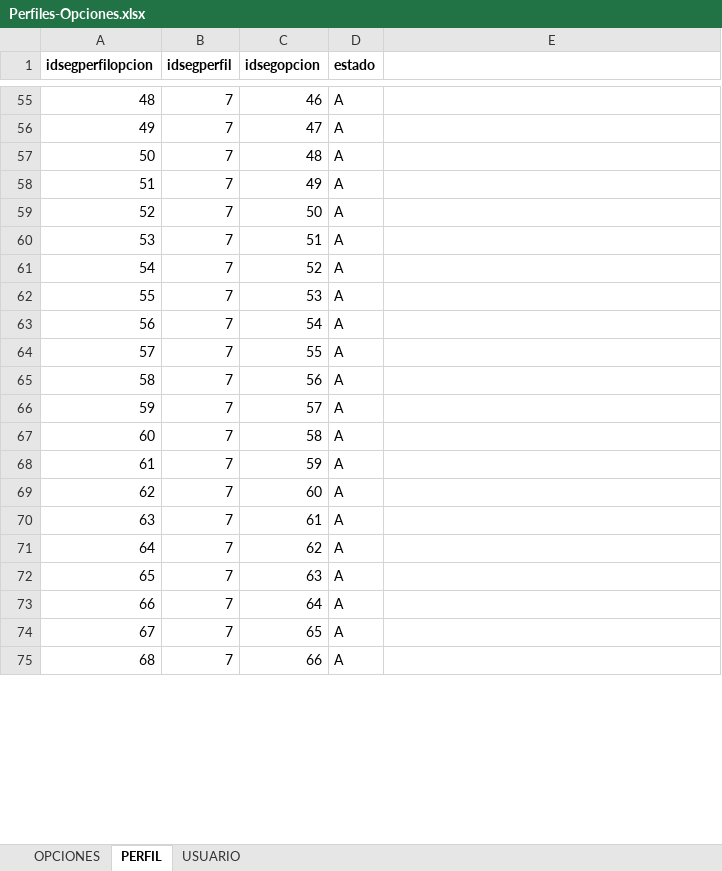
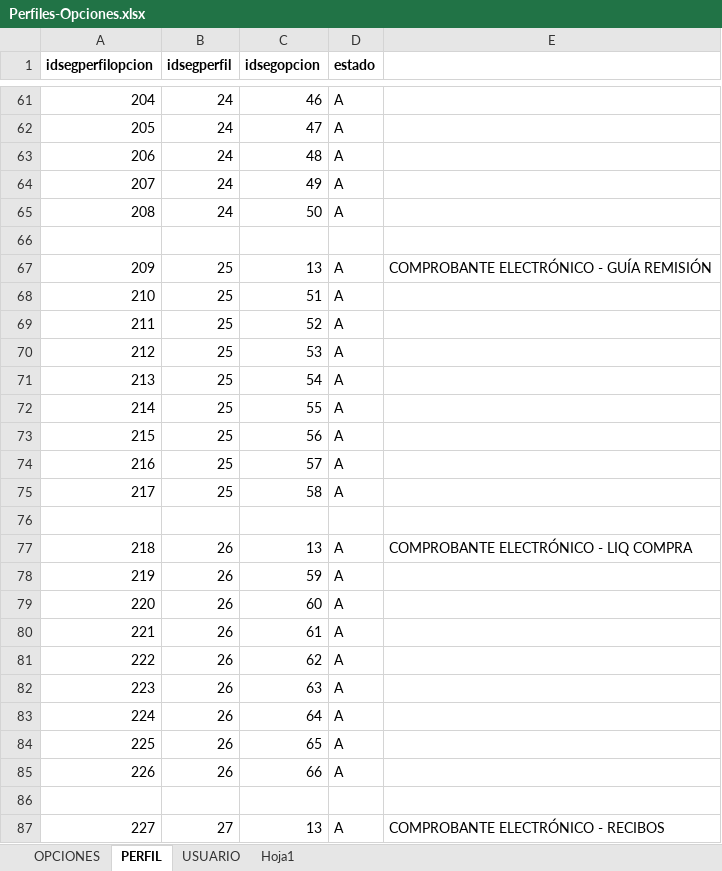
Before and after one commit to vicaworks/FacturaElectronica-App, an Excel workbook: FALEC/doc/Perfiles-Opciones.xlsx, sheet PERFIL, drawn as a sheet; only a part is shown, gaps mark what is left out; values as stored, in another font and other column widths than the file's, no borders; addresses are those after the commit; the diff covers the shown part only; the diff names each change by its address in the sheet, - before the commit and + after, or states it on an @@ line.

Commit message:
CV hoja de perfiles

```diff
--- a/FALEC/doc/Perfiles-Opciones.xlsx (sheet PERFIL)
+++ b/FALEC/doc/Perfiles-Opciones.xlsx (sheet PERFIL)
+sheet tab: Hoja1
@@ column A (idsegperfilopcion) renumbered between rows 22 and 92 @@
-B61:B65 (idsegperfil): 7
+B61:B65 (idsegperfil): 24
+row 66: (empty)
+row 67: 209 | 25 | 13 | A | COMPROBANTE ELECTRÓNICO - GUÍA REMISIÓN
-B68:B75 (idsegperfil): 7
+B68:B75 (idsegperfil): 25
+row 76: (empty)
+row 77: 218 | 26 | 13 | A | COMPROBANTE ELECTRÓNICO - LIQ COMPRA
-B78:B85 (idsegperfil): 7
+B78:B85 (idsegperfil): 26
+row 86: (empty)
+row 87: 227 | 27 | 13 | A | COMPROBANTE ELECTRÓNICO - RECIBOS
```
Also changed, not shown: 6 added rows, 1 removed row and 31 edited cells elsewhere in this sheet.
